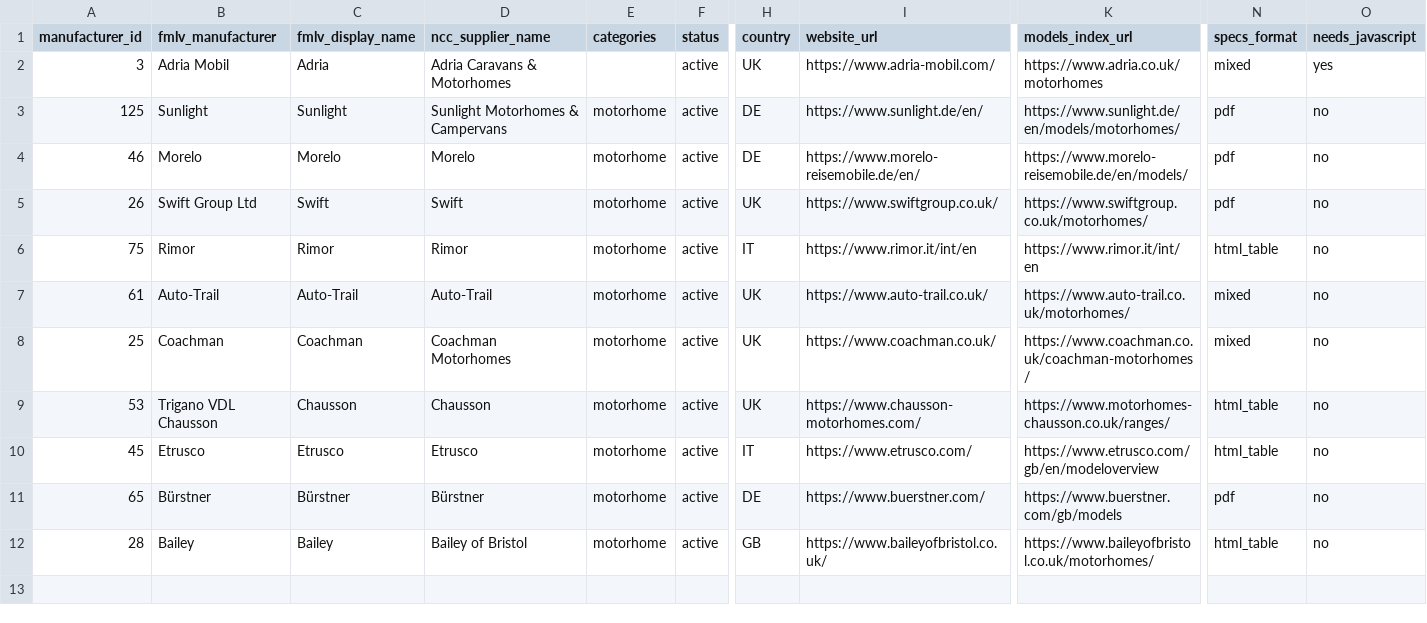
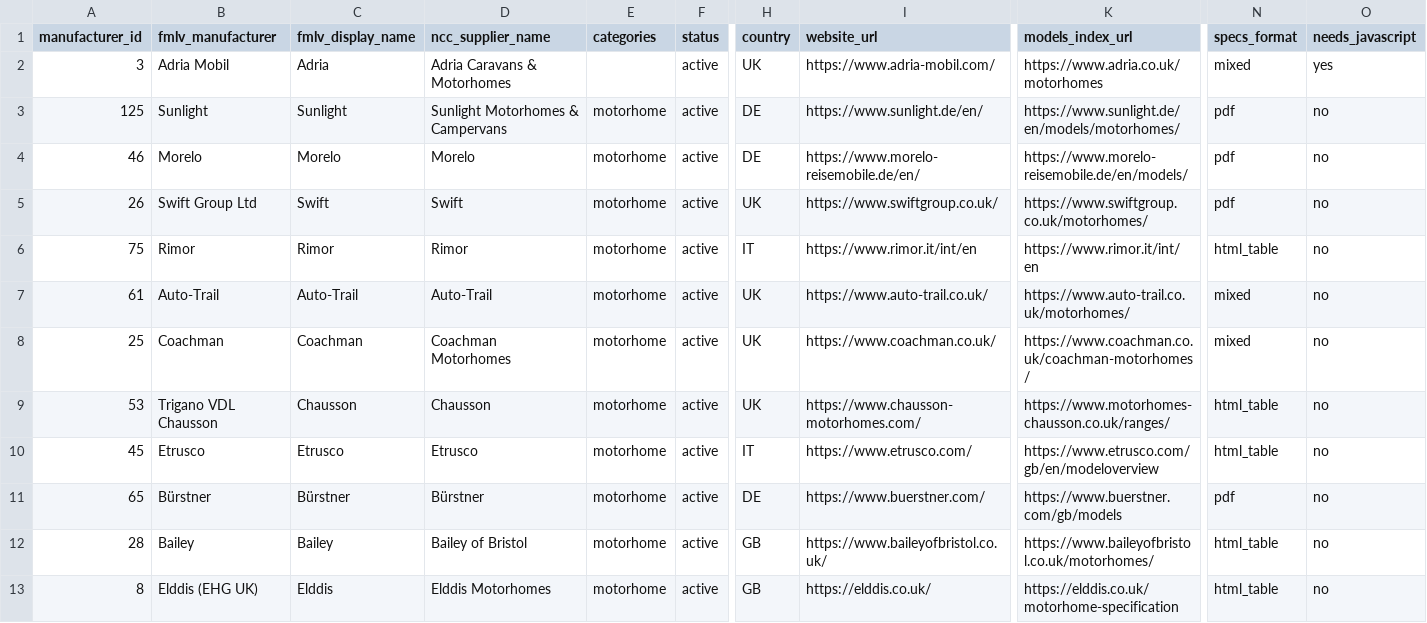
Before and after one commit to ncc-benmol/fmlv-automated-data-flow, a CSV file: config/manufacturers.csv, drawn as a sheet; only a part is shown, gaps mark what is left out; rows hold the shown columns only; the diff names each change by its address in the sheet, - before the commit and + after, or states it on an @@ line.

```diff
--- a/config/manufacturers.csv
+++ b/config/manufacturers.csv
+row 13: 8 | Elddis (EHG UK) | Elddis | Elddis Motorhomes | motorhome | active | GB | https://elddis.co.uk/ | https://elddis.co.uk/motorhome-specification | html_table | no
```
Also changed, not shown: 15 other files.
